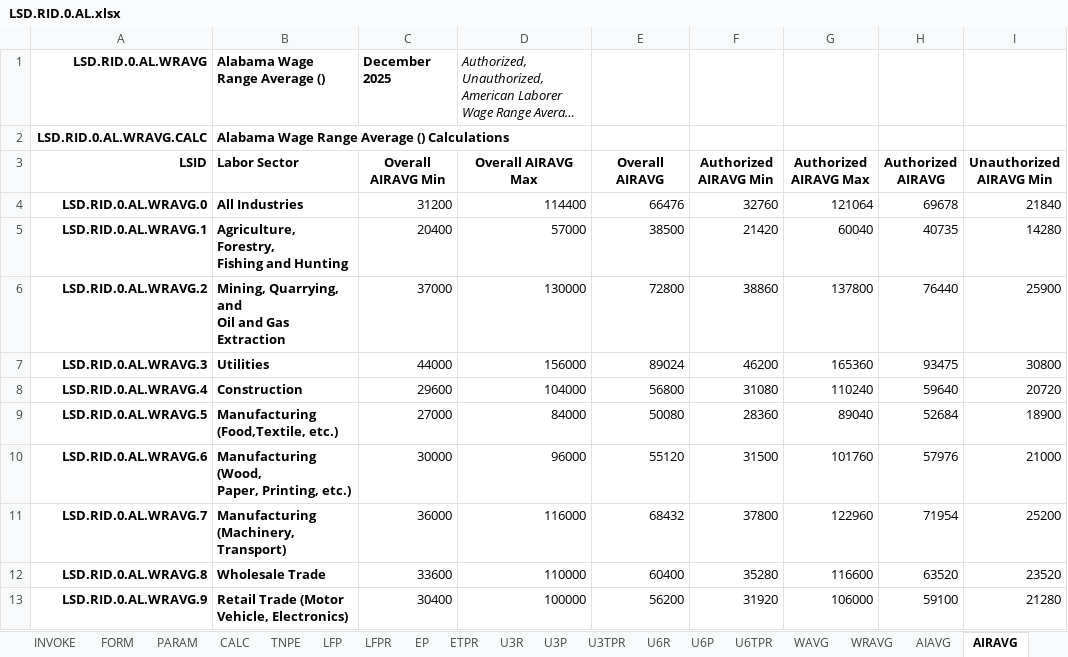
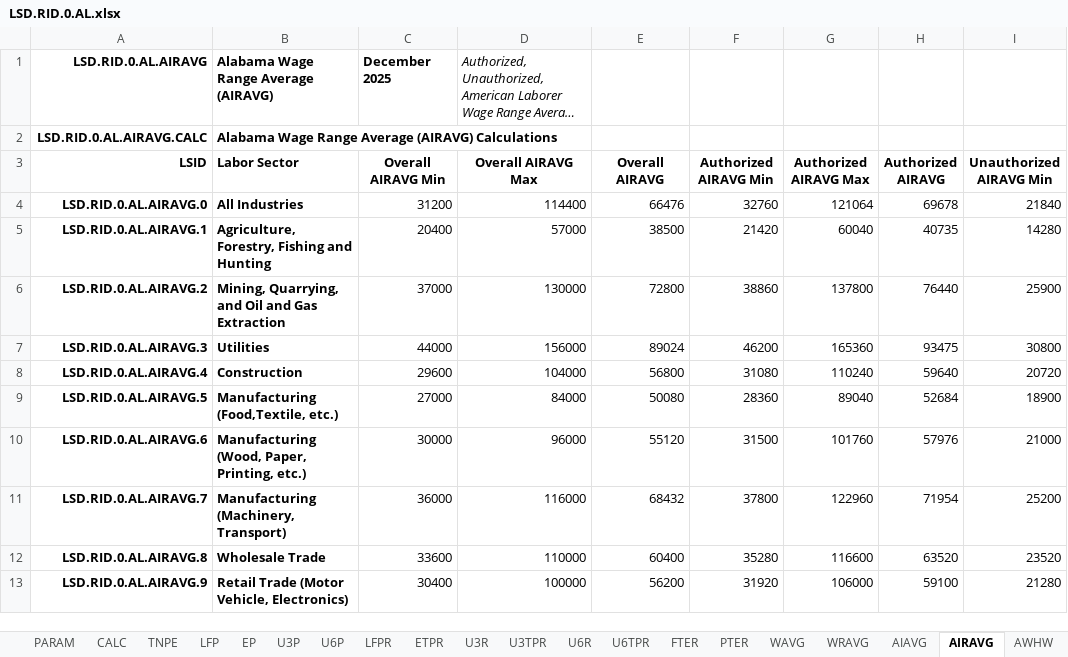
Before and after one commit to thomaspatrickwelborn/FITNESS, an Excel workbook: DES/LSD/LSD.REGION/LSD.RID.0/LSD.RID.0.AL.xlsx, sheet AIRAVG, drawn as a sheet; only a part is shown; long unchanged cells end in …; values as stored, in another font and other column widths than the file's, no borders; charts and pictures not drawn; ↵ is a line break in a cell; the diff covers the shown part only; the diff names each change by its address in the sheet, - before the commit and + after, or states it on an @@ line.

```diff
--- a/DES/LSD/LSD.REGION/LSD.RID.0/LSD.RID.0.AL.xlsx (sheet AIRAVG)
+++ b/DES/LSD/LSD.REGION/LSD.RID.0/LSD.RID.0.AL.xlsx (sheet AIRAVG)
@@ sheet tab order changed: PARAM | CALC | TNPE | LFP | EP | U3P | U6P | LFPR | ETPR | U3R | U3TPR | U6R | U6TPR | FTER | PTER | WAVG | WRAVG | AIAVG | AIRAVG | AWHW @@
-A1 (LSID): LSD.RID.0.AL.WRAVG
+A1 (LSID): LSD.RID.0.AL.AIRAVG
-B1 (Labor Sector): Alabama Wage Range Average ()
+B1 (Labor Sector): Alabama Wage Range Average (AIRAVG)
-A2 (LSID): LSD.RID.0.AL.WRAVG.CALC
+A2 (LSID): LSD.RID.0.AL.AIRAVG.CALC
-B2 (Labor Sector): Alabama Wage Range Average () Calculations
+B2 (Labor Sector): Alabama Wage Range Average (AIRAVG) Calculations
-A4 (LSID): LSD.RID.0.AL.WRAVG.0
+A4 (LSID): LSD.RID.0.AL.AIRAVG.0
-A5 (LSID): LSD.RID.0.AL.WRAVG.1
+A5 (LSID): LSD.RID.0.AL.AIRAVG.1
-B5 (Labor Sector): Agriculture, Forestry, ↵ Fishing and Hunting
+B5 (Labor Sector): Agriculture, Forestry, Fishing and Hunting
-A6 (LSID): LSD.RID.0.AL.WRAVG.2
+A6 (LSID): LSD.RID.0.AL.AIRAVG.2
-B6 (Labor Sector): Mining, Quarrying, and ↵ Oil and Gas Extraction
+B6 (Labor Sector): Mining, Quarrying, and Oil and Gas Extraction
-A7 (LSID): LSD.RID.0.AL.WRAVG.3
+A7 (LSID): LSD.RID.0.AL.AIRAVG.3
-A8 (LSID): LSD.RID.0.AL.WRAVG.4
+A8 (LSID): LSD.RID.0.AL.AIRAVG.4
-A9 (LSID): LSD.RID.0.AL.WRAVG.5
+A9 (LSID): LSD.RID.0.AL.AIRAVG.5
-B9 (Labor Sector): Manufacturing ↵ (Food,Textile, etc.)
+B9 (Labor Sector): Manufacturing (Food,Textile, etc.)
-A10 (LSID): LSD.RID.0.AL.WRAVG.6
+A10 (LSID): LSD.RID.0.AL.AIRAVG.6
-B10 (Labor Sector): Manufacturing (Wood, ↵ Paper, Printing, etc.)
+B10 (Labor Sector): Manufacturing (Wood, Paper, Printing, etc.)
-A11 (LSID): LSD.RID.0.AL.WRAVG.7
+A11 (LSID): LSD.RID.0.AL.AIRAVG.7
-B11 (Labor Sector): Manufacturing ↵ (Machinery, Transport)
+B11 (Labor Sector): Manufacturing (Machinery, Transport)
-A12 (LSID): LSD.RID.0.AL.WRAVG.8
+A12 (LSID): LSD.RID.0.AL.AIRAVG.8
-A13 (LSID): LSD.RID.0.AL.WRAVG.9
+A13 (LSID): LSD.RID.0.AL.AIRAVG.9
-B13 (Labor Sector): Retail Trade (Motor ↵ Vehicle, Electronics)
+B13 (Labor Sector): Retail Trade (Motor Vehicle, Electronics)
```
Also changed, not shown: 63 removed rows, 24 edited cells and cell formats elsewhere in this sheet, sheet JTA, sheet CALC, sheet INDEX, sheet PTER, sheet U6P, sheet U3P, 17 more sheets, other sheet tabs, formulas that keep their value, charts or pictures.
